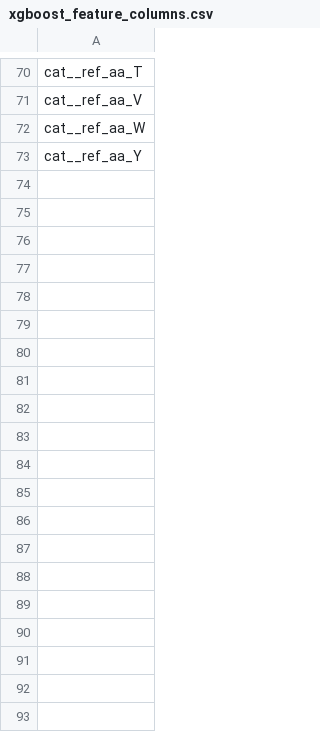
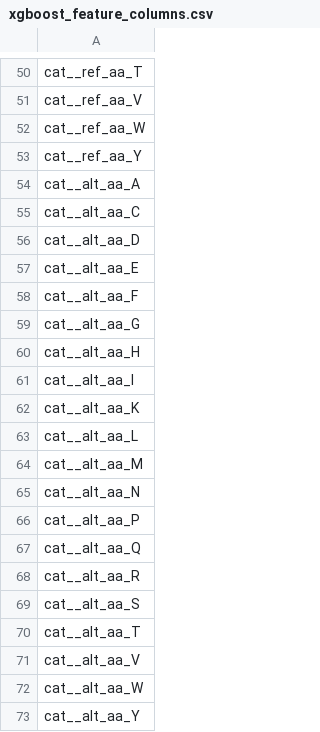
Before and after one commit to RayanAlDwlah/Genetic-Mutation-Detection-project, a CSV file: results/metrics/xgboost_feature_columns.csv, drawn as a sheet; only a part is shown, gaps mark what is left out; the diff covers the shown part only; the diff names each change by its address in the sheet, - before the commit and + after, or states it on an @@ line.

```diff
--- a/results/metrics/xgboost_feature_columns.csv
+++ b/results/metrics/xgboost_feature_columns.csv
+row 54: cat__alt_aa_A
+row 55: cat__alt_aa_C
+row 56: cat__alt_aa_D
+row 57: cat__alt_aa_E
+row 58: cat__alt_aa_F
+row 59: cat__alt_aa_G
+row 60: cat__alt_aa_H
+row 61: cat__alt_aa_I
+row 62: cat__alt_aa_K
+row 63: cat__alt_aa_L
+row 64: cat__alt_aa_M
+row 65: cat__alt_aa_N
+row 66: cat__alt_aa_P
+row 67: cat__alt_aa_Q
+row 68: cat__alt_aa_R
+row 69: cat__alt_aa_S
+row 70: cat__alt_aa_T
+row 71: cat__alt_aa_V
+row 72: cat__alt_aa_W
+row 73: cat__alt_aa_Y
```
Also changed, not shown: 11 added rows, 31 removed rows and 2 edited cells elsewhere in this file, results/metrics/xgboost_best_params.csv, results/metrics/xgboost_split_metrics.csv, 21 other files.
